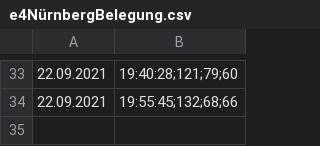
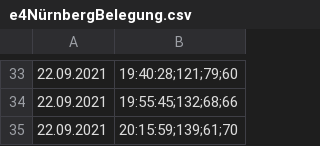
Before and after one commit to bloedboemmel/e4, a CSV file: today/e4NürnbergBelegung.csv, drawn as a sheet; only a part is shown, gaps mark what is left out; the diff names each change by its address in the sheet, - before the commit and + after, or states it on an @@ line.

```diff
--- a/today/e4NürnbergBelegung.csv
+++ b/today/e4NürnbergBelegung.csv
+row 35: 22.09.2021 | 20:15:59;139;61;70
```
Also changed, not shown: 4 other files.
